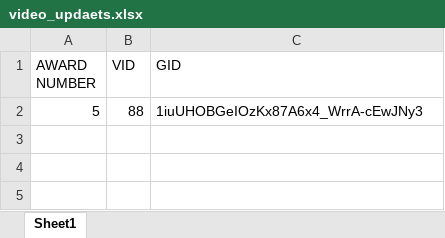
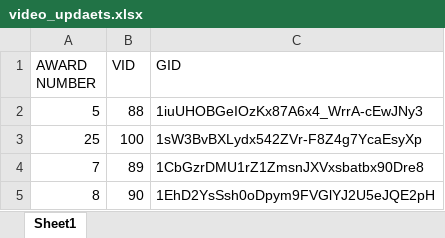
Before and after one commit to imnotberg/vcmproduction, an Excel workbook: video_updaets.xlsx, sheet Sheet1, drawn as a sheet; values as stored, in another font and other column widths than the file's, no borders; the diff names each change by its address in the sheet, - before the commit and + after, or states it on an @@ line.

```diff
--- a/video_updaets.xlsx (sheet Sheet1)
+++ b/video_updaets.xlsx (sheet Sheet1)
+row 3: 25 | 100 | 1sW3BvBXLydx542ZVr-F8Z4g7YcaEsyXp
+row 4: 7 | 89 | 1CbGzrDMU1rZ1ZmsnJXVxsbatbx90Dre8
+row 5: 8 | 90 | 1EhD2YsSsh0oDpym9FVGlYJ2U5eJQE2pH
```
Also changed, not shown: 2 other files.
